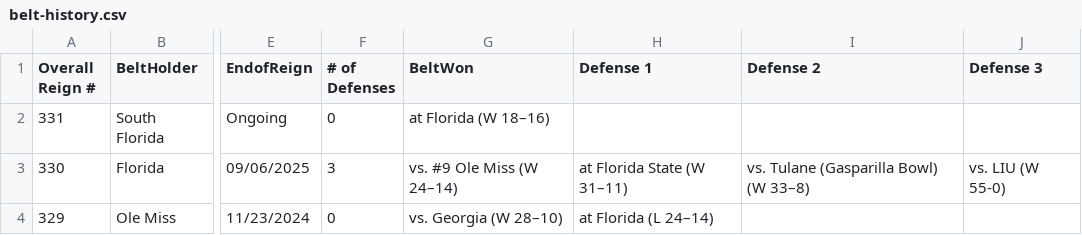
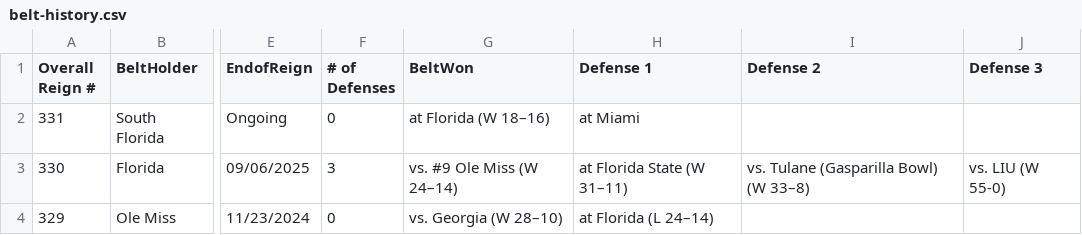
Before and after one commit to mgocraft/college-football-belt, a CSV file: data/belt-history.csv, drawn as a sheet; only a part is shown, gaps mark what is left out; the diff names each change by its address in the sheet, - before the commit and + after, or states it on an @@ line.

Commit message:
Update belt-history.csv

```diff
--- a/data/belt-history.csv
+++ b/data/belt-history.csv
-H2 (Defense 1): (empty)
+H2 (Defense 1): at Miami
```
